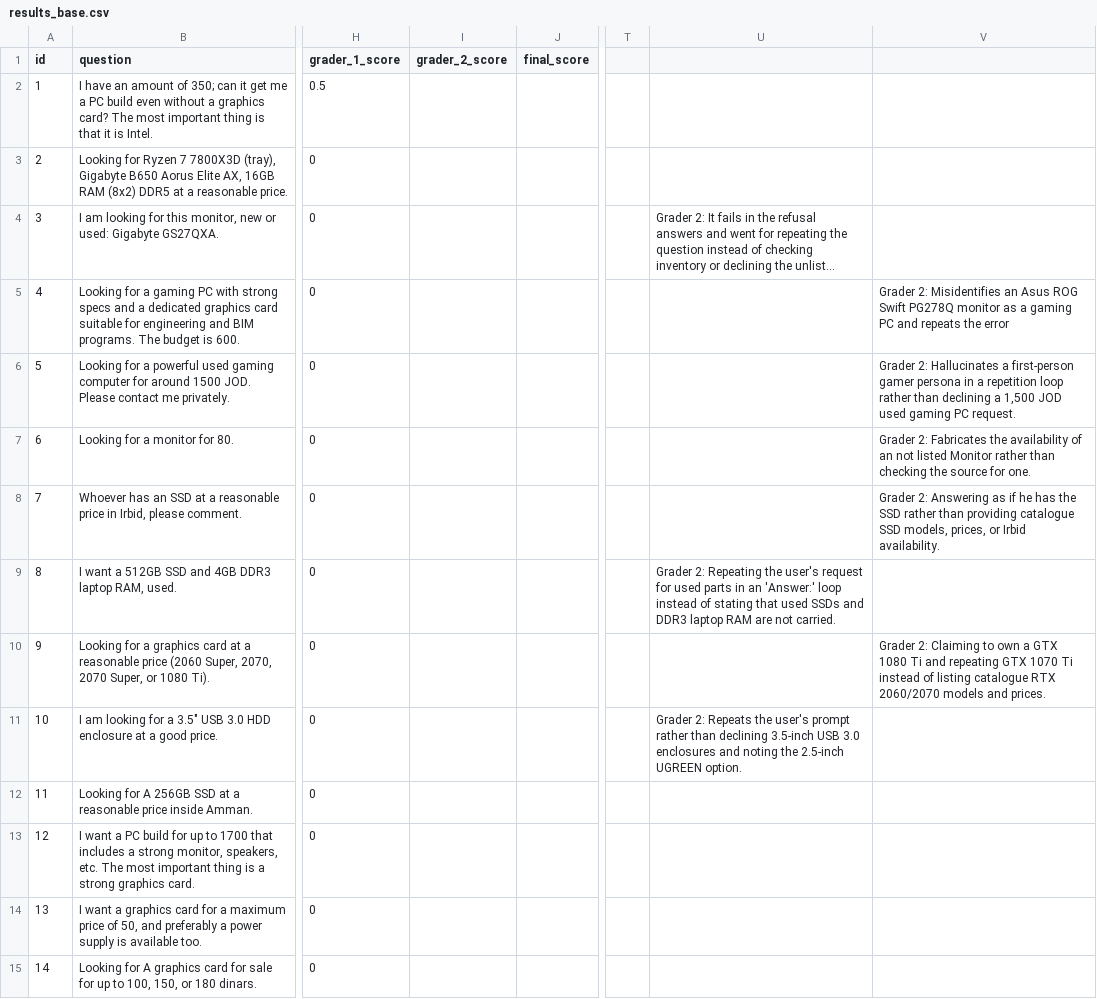
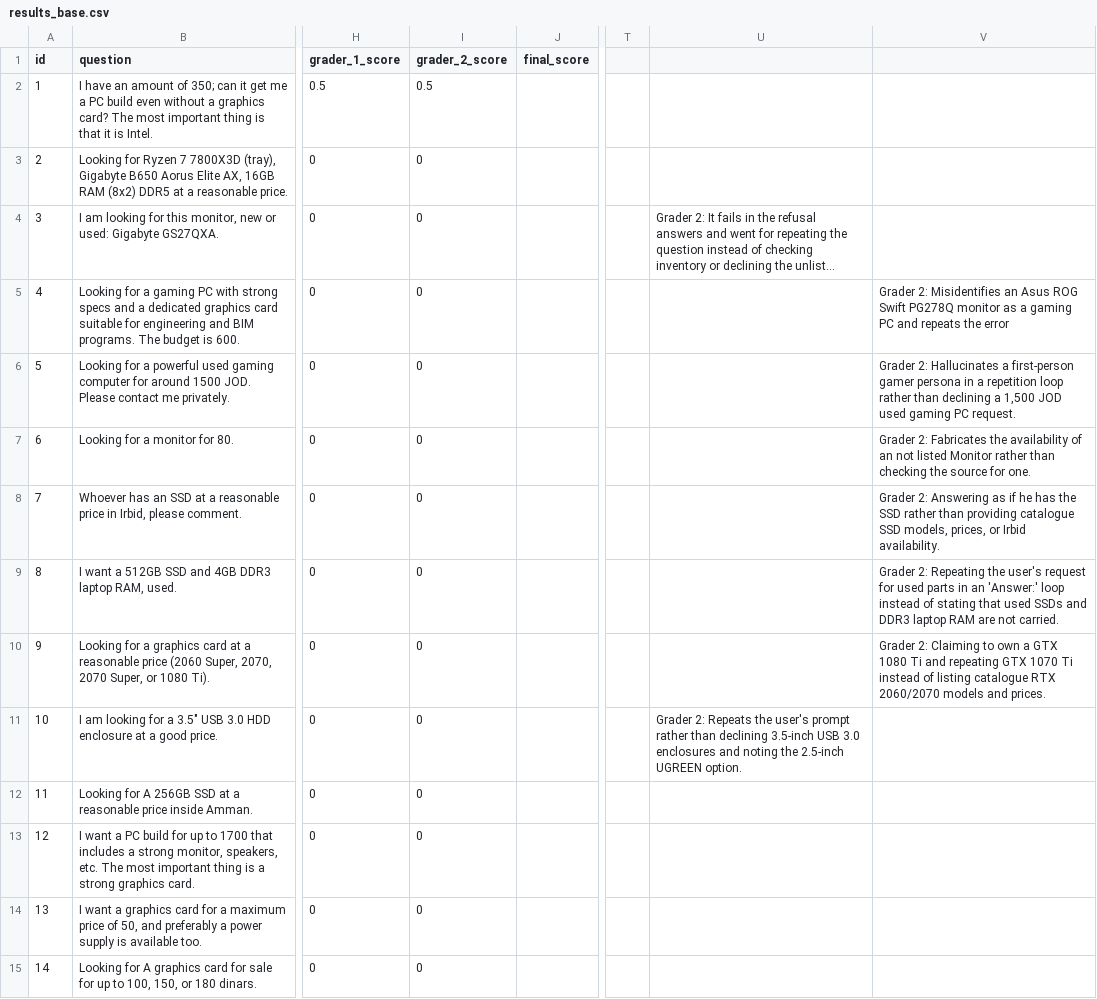
Before and after one commit to Sulieman25/Jordanian-PC-Builder---DS493, a CSV file: results/results_base.csv, drawn as a sheet; only a part is shown, gaps mark what is left out; long unchanged cells end in …; the diff covers the shown part only; the diff names each change by its address in the sheet, - before the commit and + after, or states it on an @@ line.

Commit message:
grader_2 scores added

```diff
--- a/results/results_base.csv
+++ b/results/results_base.csv
-I2 (grader_2_score): (empty)
+I2 (grader_2_score): 0.5
-I3:I15 (grader_2_score): (empty)
+I3:I15 (grader_2_score): 0
-U9: Grader 2: Repeating the user's request for used parts in an 'Answer:' loop instead of stating that used SSDs and DDR3 laptop RAM are not carried.
+U9: (empty)
-V9: (empty)
+V9: Grader 2: Repeating the user's request for used parts in an 'Answer:' loop instead of stating that used SSDs and DDR3 laptop RAM are not carried.
```
Also changed, not shown: 16 edited cells elsewhere in this file, results/results_cpt.csv.
